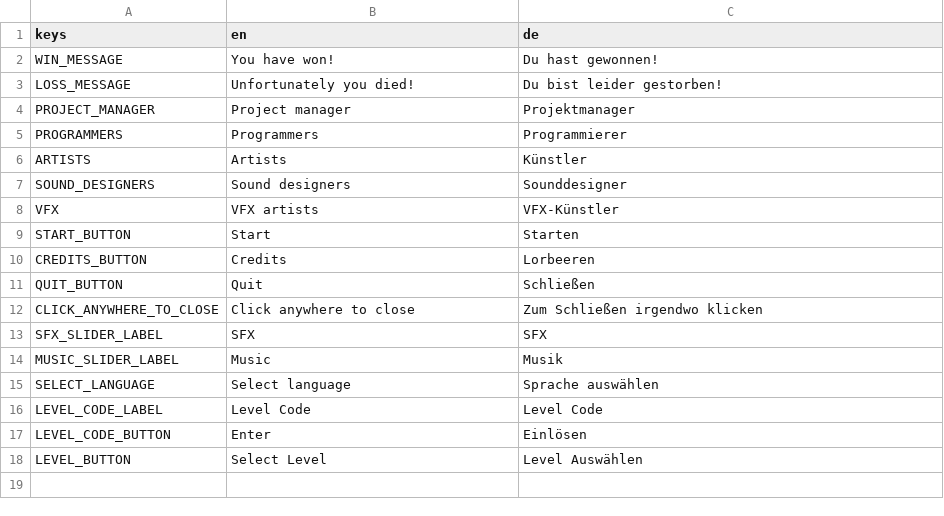
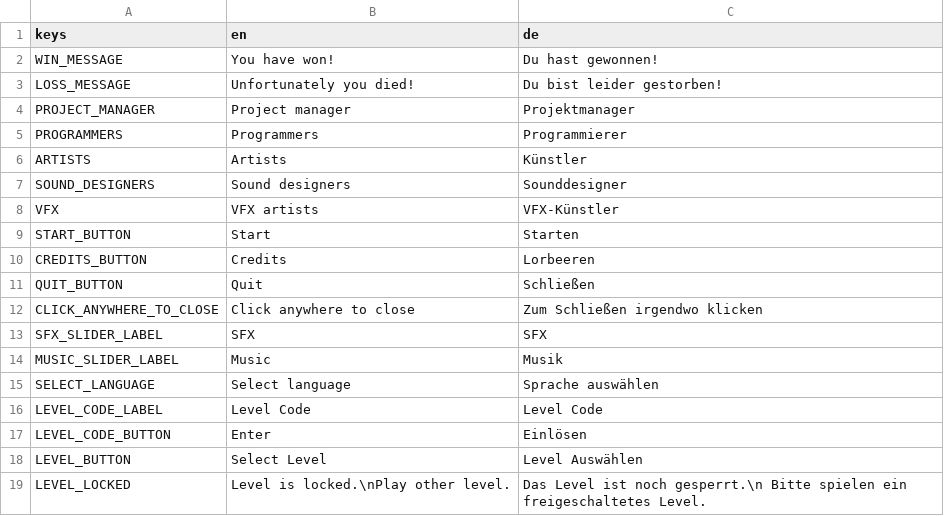
Before and after one commit to panorb/ludum-dare-56, a CSV file: godot/translations.csv, drawn as a sheet.

Commit message:
Show locked level hint

```diff
--- a/godot/translations.csv
+++ b/godot/translations.csv
@@ -18 +18,2 @@ LEVEL_CODE_BUTTON,"Enter","Einlösen"
 LEVEL_BUTTON,"Select Level","Level Auswählen"
+LEVEL_LOCKED,"Level is locked.\nPlay other level.","Das Level ist noch gesperrt.\n Bitte spielen ein freigeschaltetes Level."
```
Also changed, not shown: 3 other files.
